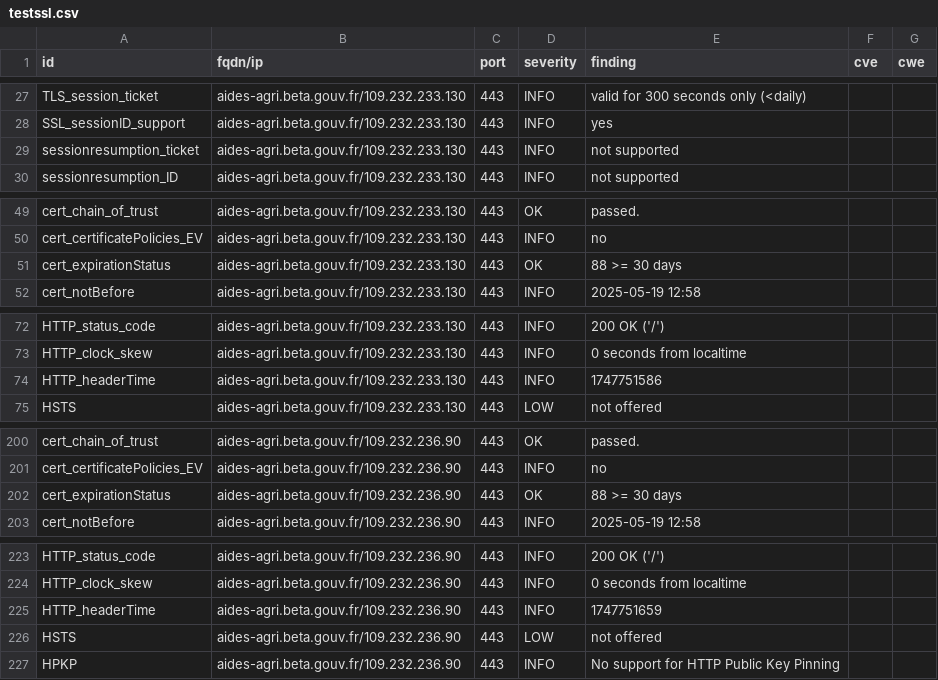
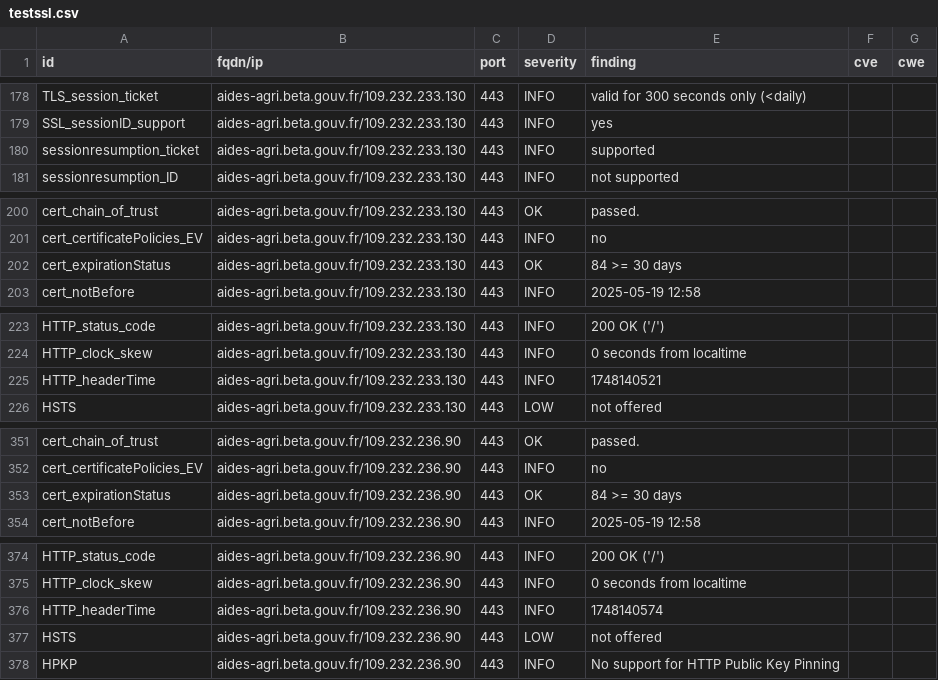
Before and after one commit to incubateur-agriculture/dashlord, a CSV file: results/aHR0cHM6Ly9haWRlcy1hZ3JpLmJldGEuZ291di5mcg==/testssl.csv, drawn as a sheet; only a part is shown, gaps mark what is left out; the diff covers the shown part only.

```diff
--- a/results/aHR0cHM6Ly9haWRlcy1hZ3JpLmJldGEuZ291di5mcg==/testssl.csv
+++ b/results/aHR0cHM6Ly9haWRlcy1hZ3JpLmJldGEuZ291di5mcg==/testssl.csv
@@ -28,3 +179,3 @@
 "SSL_sessionID_support","aides-agri.beta.gouv.fr/109.232.233.130","443","INFO","yes","",""
-"sessionresumption_ticket","aides-agri.beta.gouv.fr/109.232.233.130","443","INFO","not supported","",""
+"sessionresumption_ticket","aides-agri.beta.gouv.fr/109.232.233.130","443","INFO","supported","",""
 "sessionresumption_ID","aides-agri.beta.gouv.fr/109.232.233.130","443","INFO","not supported","",""
@@ -50,3 +201,3 @@
 "cert_certificatePolicies_EV","aides-agri.beta.gouv.fr/109.232.233.130","443","INFO","no","",""
-"cert_expirationStatus","aides-agri.beta.gouv.fr/109.232.233.130","443","OK","88 >= 30 days","",""
+"cert_expirationStatus","aides-agri.beta.gouv.fr/109.232.233.130","443","OK","84 >= 30 days","",""
 "cert_notBefore","aides-agri.beta.gouv.fr/109.232.233.130","443","INFO","2025-05-19 12:58","",""
@@ -73,3 +224,3 @@
 "HTTP_clock_skew","aides-agri.beta.gouv.fr/109.232.233.130","443","INFO","0 seconds from localtime","",""
-"HTTP_headerTime","aides-agri.beta.gouv.fr/109.232.233.130","443","INFO","1747751586","",""
+"HTTP_headerTime","aides-agri.beta.gouv.fr/109.232.233.130","443","INFO","1748140521","",""
 "HSTS","aides-agri.beta.gouv.fr/109.232.233.130","443","LOW","not offered","",""
@@ -201,3 +352,3 @@
 "cert_certificatePolicies_EV","aides-agri.beta.gouv.fr/109.232.236.90","443","INFO","no","",""
-"cert_expirationStatus","aides-agri.beta.gouv.fr/109.232.236.90","443","OK","88 >= 30 days","",""
+"cert_expirationStatus","aides-agri.beta.gouv.fr/109.232.236.90","443","OK","84 >= 30 days","",""
 "cert_notBefore","aides-agri.beta.gouv.fr/109.232.236.90","443","INFO","2025-05-19 12:58","",""
@@ -224,3 +375,3 @@
 "HTTP_clock_skew","aides-agri.beta.gouv.fr/109.232.236.90","443","INFO","0 seconds from localtime","",""
-"HTTP_headerTime","aides-agri.beta.gouv.fr/109.232.236.90","443","INFO","1747751659","",""
+"HTTP_headerTime","aides-agri.beta.gouv.fr/109.232.236.90","443","INFO","1748140574","",""
 "HSTS","aides-agri.beta.gouv.fr/109.232.236.90","443","LOW","not offered","",""
```
Also changed, not shown: 2 added rows, 2 removed rows, 149 moved rows and 2 edited cells elsewhere in this file, 18 other files.
